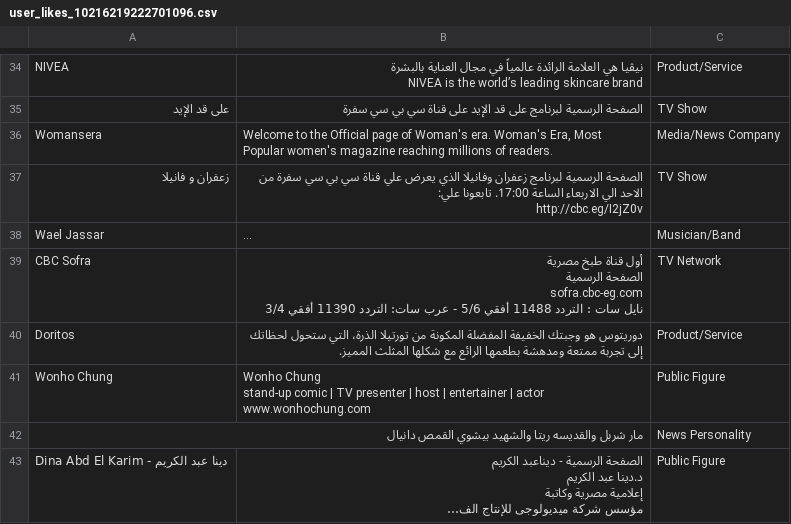
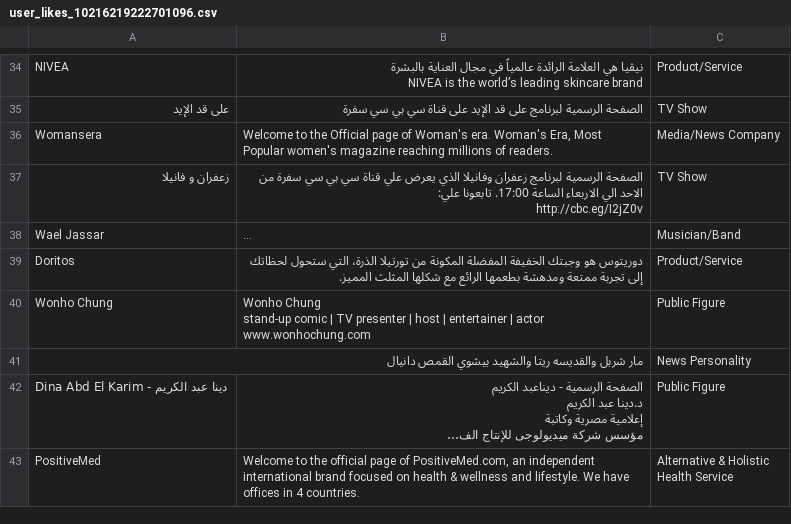
Before and after one commit to SallyHabib/BachelorProject, a CSV file: user_likes_10216219222701096.csv, drawn as a sheet; only a part is shown, gaps mark what is left out; the shorter side is filled out with more unchanged rows; long unchanged cells end in …; ↵ is a line break in a cell; the diff names each change by its address in the sheet, - before the commit and + after, or states it on an @@ line.

```diff
--- a/user_likes_10216219222701096.csv
+++ b/user_likes_10216219222701096.csv
-row 39: CBC Sofra | أول قناة طبخ مصرية ↵ الصفحة الرسمية ↵ sofra.cbc-eg.com ↵ نايل سات : التردد 11488 أفقي 5/6 - عرب سات: التردد 11390 أفقي 3/4 | TV Network
```
Also changed, not shown: user_events_10214280493341748.csv, user_likes_10208187604686653.csv, 8 other files.
